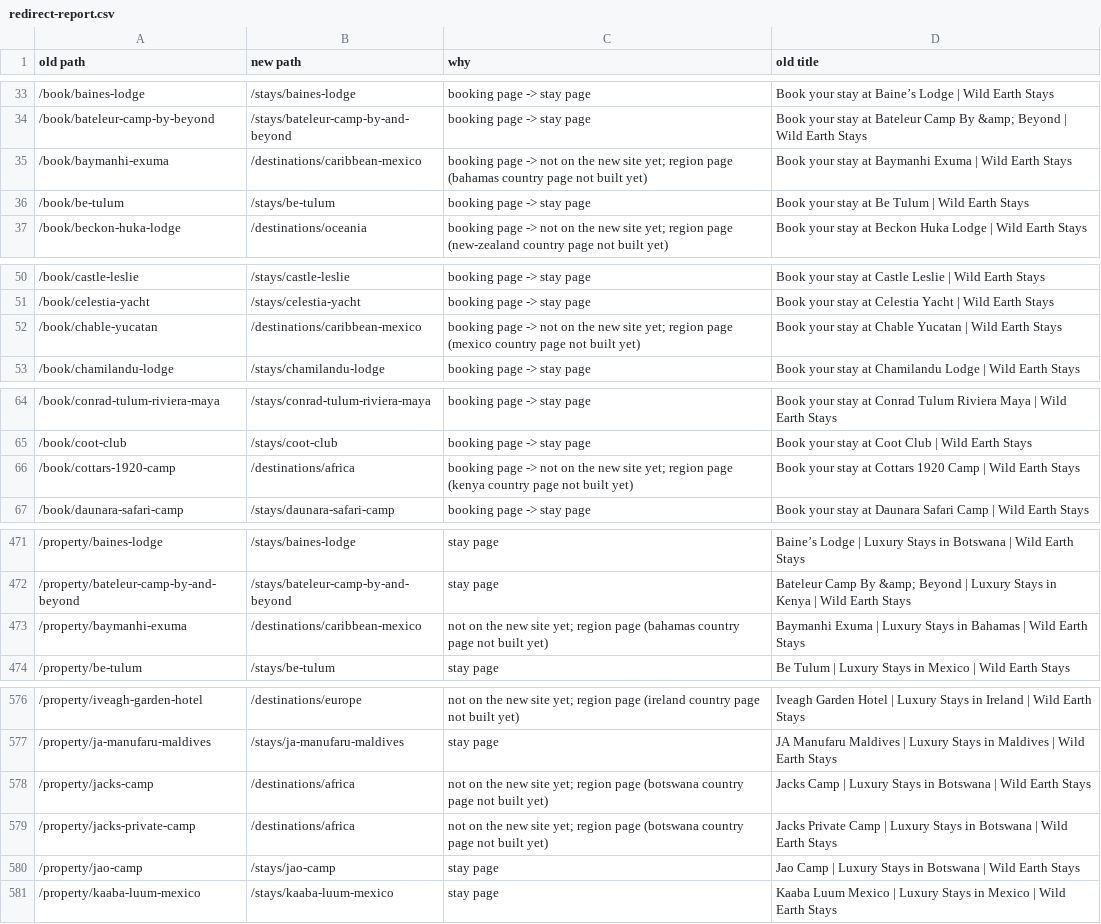
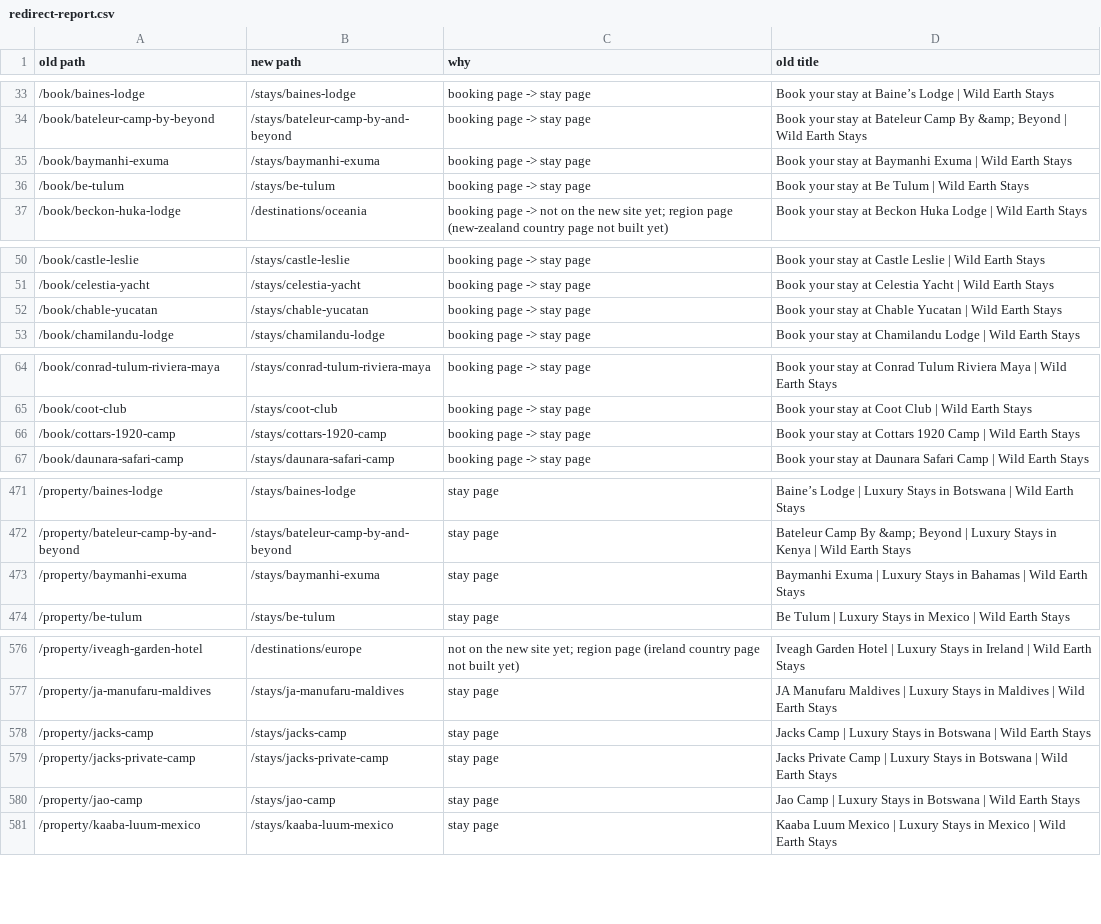
Before and after one commit to jpapagno-ux/house-of-james-wild-new, a CSV file: data/old-site/redirect-report.csv, drawn as a sheet; only a part is shown, gaps mark what is left out; the diff covers the shown part only.

```diff
--- a/data/old-site/redirect-report.csv
+++ b/data/old-site/redirect-report.csv
@@ -34,3 +34,3 @@ old path,new path,why,old title
 /book/bateleur-camp-by-beyond,/stays/bateleur-camp-by-and-beyond,booking page -> stay page,Book your stay at Bateleur Camp By &amp; Beyond | Wild Earth Stays
-/book/baymanhi-exuma,/destinations/caribbean-mexico,booking page -> not on the new site yet; region page (bahamas country page not built yet),Book your stay at Baymanhi Exuma | Wild Earth Stays
+/book/baymanhi-exuma,/stays/baymanhi-exuma,booking page -> stay page,Book your stay at Baymanhi Exuma | Wild Earth Stays
 /book/be-tulum,/stays/be-tulum,booking page -> stay page,Book your stay at Be Tulum | Wild Earth Stays
@@ -51,3 +51,3 @@ old path,new path,why,old title
 /book/celestia-yacht,/stays/celestia-yacht,booking page -> stay page,Book your stay at Celestia Yacht | Wild Earth Stays
-/book/chable-yucatan,/destinations/caribbean-mexico,booking page -> not on the new site yet; region page (mexico country page not built yet),Book your stay at Chable Yucatan | Wild Earth Stays
+/book/chable-yucatan,/stays/chable-yucatan,booking page -> stay page,Book your stay at Chable Yucatan | Wild Earth Stays
 /book/chamilandu-lodge,/stays/chamilandu-lodge,booking page -> stay page,Book your stay at Chamilandu Lodge | Wild Earth Stays
@@ -65,3 +65,3 @@ old path,new path,why,old title
 /book/coot-club,/stays/coot-club,booking page -> stay page,Book your stay at Coot Club | Wild Earth Stays
-/book/cottars-1920-camp,/destinations/africa,booking page -> not on the new site yet; region page (kenya country page not built yet),Book your stay at Cottars 1920 Camp | Wild Earth Stays
+/book/cottars-1920-camp,/stays/cottars-1920-camp,booking page -> stay page,Book your stay at Cottars 1920 Camp | Wild Earth Stays
 /book/daunara-safari-camp,/stays/daunara-safari-camp,booking page -> stay page,Book your stay at Daunara Safari Camp | Wild Earth Stays
@@ -472,3 +472,3 @@ old path,new path,why,old title
 /property/bateleur-camp-by-and-beyond,/stays/bateleur-camp-by-and-beyond,stay page,Bateleur Camp By &amp; Beyond | Luxury Stays in Kenya | Wild Earth Stays
-/property/baymanhi-exuma,/destinations/caribbean-mexico,not on the new site yet; region page (bahamas country page not built yet),Baymanhi Exuma | Luxury Stays in Bahamas | Wild Earth Stays
+/property/baymanhi-exuma,/stays/baymanhi-exuma,stay page,Baymanhi Exuma | Luxury Stays in Bahamas | Wild Earth Stays
 /property/be-tulum,/stays/be-tulum,stay page,Be Tulum | Luxury Stays in Mexico | Wild Earth Stays
@@ -577,4 +577,4 @@ old path,new path,why,old title
 /property/ja-manufaru-maldives,/stays/ja-manufaru-maldives,stay page,JA Manufaru Maldives | Luxury Stays in Maldives | Wild Earth Stays
-/property/jacks-camp,/destinations/africa,not on the new site yet; region page (botswana country page not built yet),Jacks Camp | Luxury Stays in Botswana | Wild Earth Stays
-/property/jacks-private-camp,/destinations/africa,not on the new site yet; region page (botswana country page not built yet),Jacks Private Camp | Luxury Stays in Botswana | Wild Earth Stays
+/property/jacks-camp,/stays/jacks-camp,stay page,Jacks Camp | Luxury Stays in Botswana | Wild Earth Stays
+/property/jacks-private-camp,/stays/jacks-private-camp,stay page,Jacks Private Camp | Luxury Stays in Botswana | Wild Earth Stays
 /property/jao-camp,/stays/jao-camp,stay page,Jao Camp | Luxury Stays in Botswana | Wild Earth Stays
```
Also changed, not shown: 38 edited cells elsewhere in this file, 5 other files.
